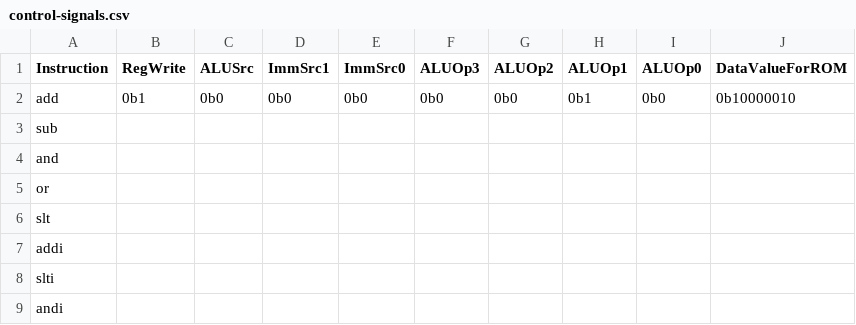
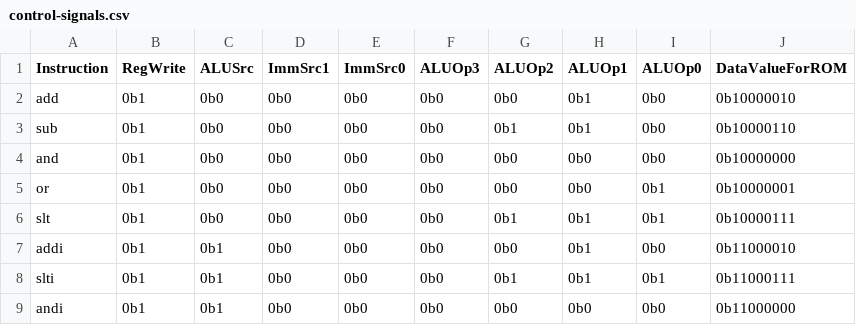
Before and after one commit to tedthavisin/comp311-fa25-comp311-fall-2025-workspace-311-fa25-starter, a CSV file: lab5/control-signals.csv, drawn as a sheet.

Commit message:
Control-unit implemented and cpu implemented.

```diff
--- a/lab5/control-signals.csv
+++ b/lab5/control-signals.csv
@@ -2,8 +2,8 @@ Instruction,RegWrite,ALUSrc,ImmSrc1,ImmSrc0,ALUOp3,ALUOp2,ALUOp1,ALUOp0,DataValu
 add,0b1,0b0,0b0,0b0,0b0,0b0,0b1,0b0,0b10000010
-sub,,,,,,,,,
-and,,,,,,,,,
-or,,,,,,,,,
-slt,,,,,,,,,
-addi,,,,,,,,,
-slti,,,,,,,,,
-andi,,,,,,,,,
+sub,0b1,0b0,0b0,0b0,0b0,0b1,0b1,0b0,0b10000110
+and,0b1,0b0,0b0,0b0,0b0,0b0,0b0,0b0,0b10000000
+or,0b1,0b0,0b0,0b0,0b0,0b0,0b0,0b1,0b10000001
+slt,0b1,0b0,0b0,0b0,0b0,0b1,0b1,0b1,0b10000111
+addi,0b1,0b1,0b0,0b0,0b0,0b0,0b1,0b0,0b11000010
+slti,0b1,0b1,0b0,0b0,0b0,0b1,0b1,0b1,0b11000111
+andi,0b1,0b1,0b0,0b0,0b0,0b0,0b0,0b0,0b11000000
```
Also changed, not shown: 8 other files.
